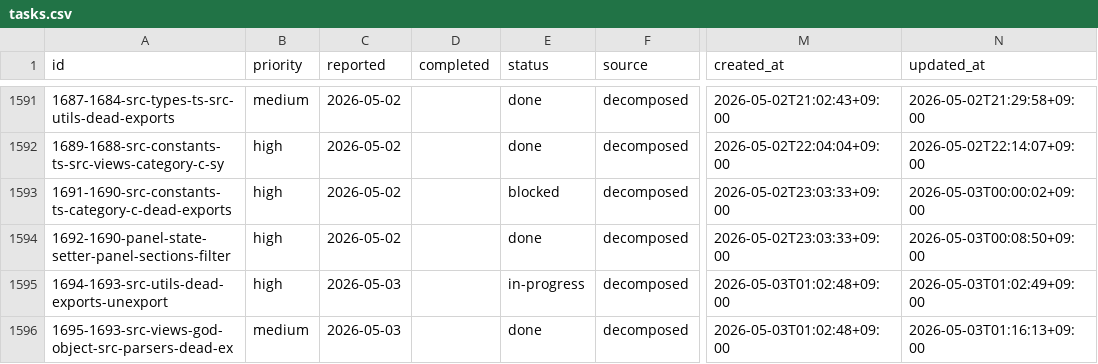
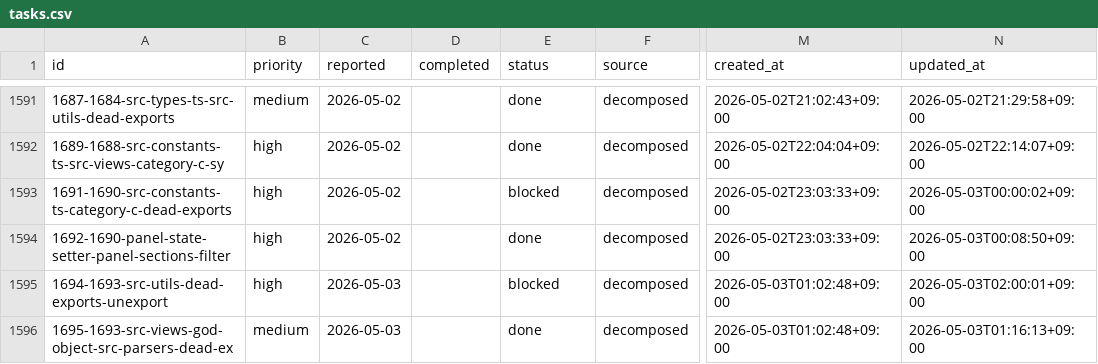
Before and after one commit to laximgqozaZZZYT/obsidian-graph-island, a CSV file: scripts/pipeline/tasks.csv, drawn as a sheet; only a part is shown, gaps mark what is left out; the diff names each change by its address in the sheet, - before the commit and + after, or states it on an @@ line.

Commit message:
chore: block timed-out task 1694-1693-src-utils-dead-exports-unexport

```diff
--- a/scripts/pipeline/tasks.csv
+++ b/scripts/pipeline/tasks.csv
-E1595 (status): in-progress
+E1595 (status): blocked
-N1595 (updated_at): 2026-05-03T01:02:49+09:00
+N1595 (updated_at): 2026-05-03T02:00:01+09:00
```
